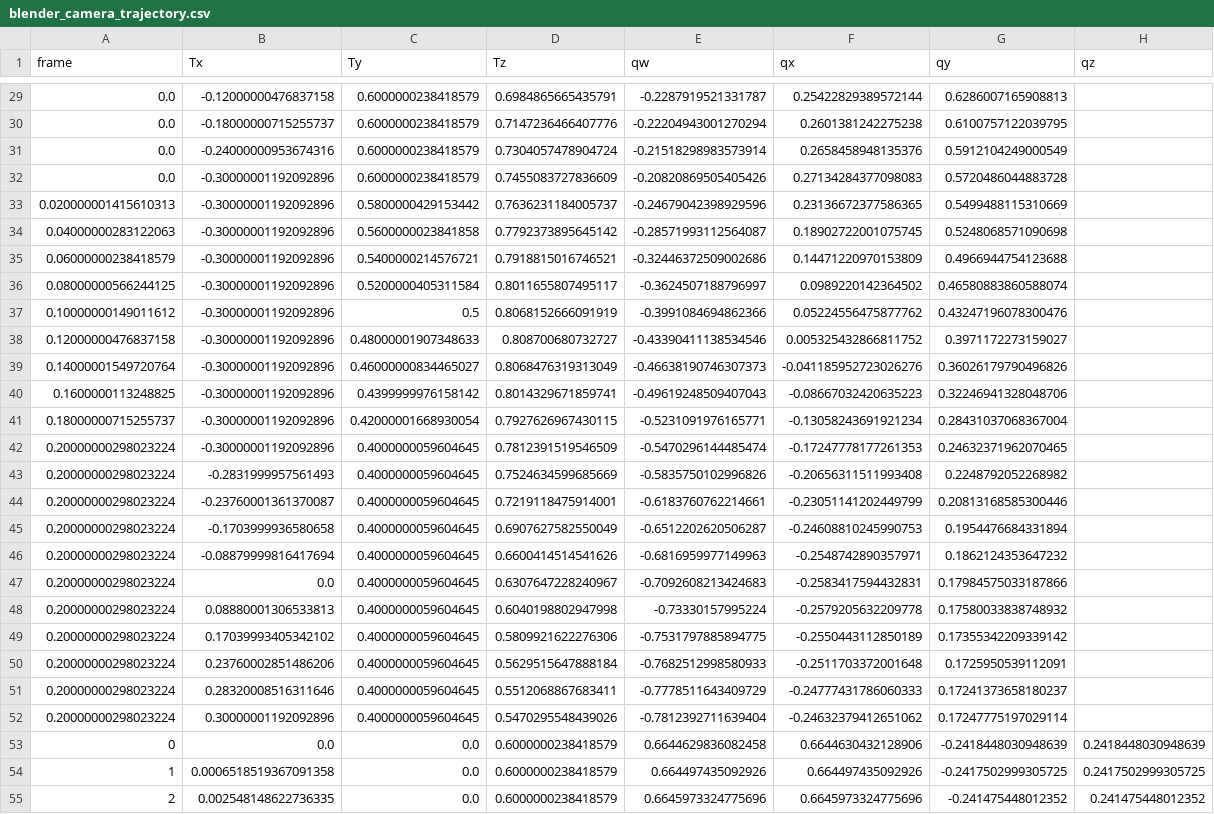
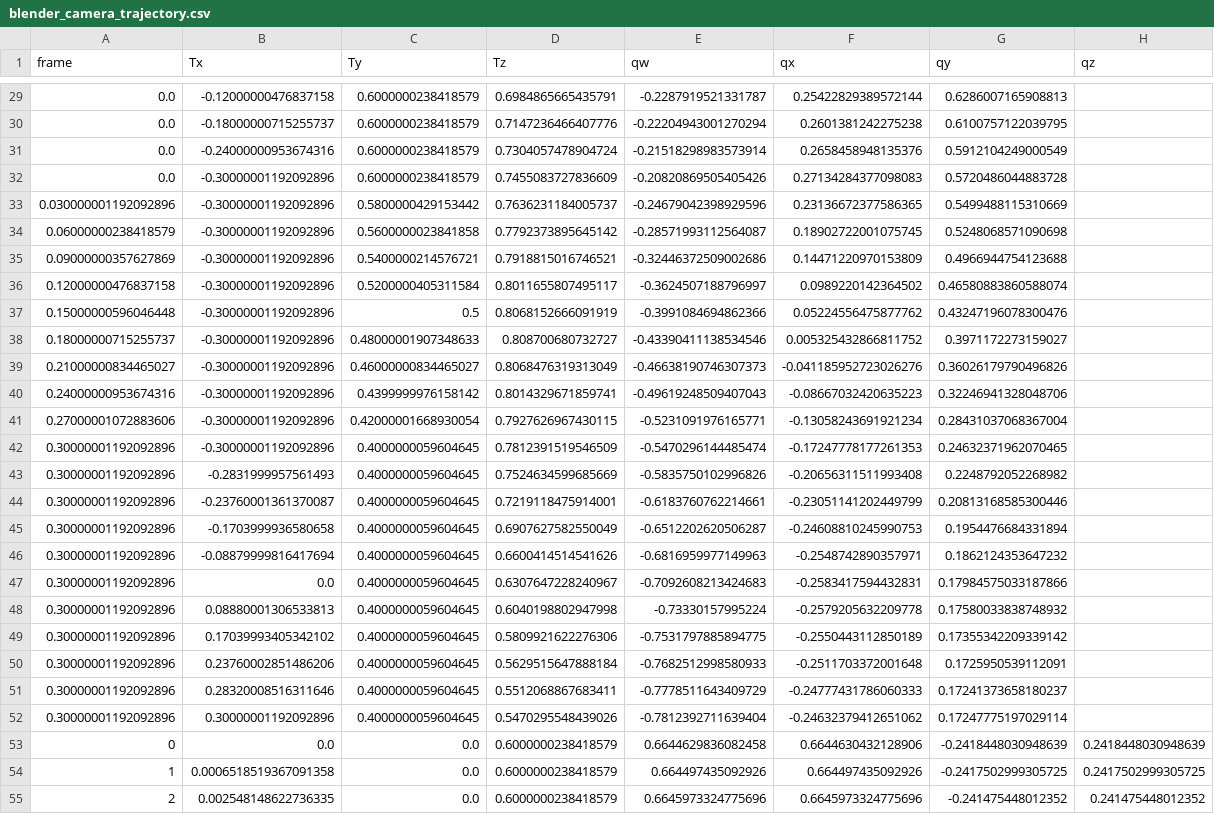
Before and after one commit to priban42/ObjectTrackingDataset, a CSV file: dataset/trajectories/trajectory_43/blender_camera_trajectory.csv, drawn as a sheet; only a part is shown, gaps mark what is left out; the diff covers the shown part only.

```diff
--- a/dataset/trajectories/trajectory_43/blender_camera_trajectory.csv
+++ b/dataset/trajectories/trajectory_43/blender_camera_trajectory.csv
@@ -32,22 +32,22 @@ frame,Tx,Ty,Tz,qw,qx,qy,qz
 0.0,-0.30000001192092896,0.6000000238418579,0.7455083727836609,-0.20820869505405426,0.27134284377098083,0.5720486044883728
-0.020000001415610313,-0.30000001192092896,0.5800000429153442,0.7636231184005737,-0.24679042398929596,0.23136672377586365,0.5499488115310669
-0.04000000283122063,-0.30000001192092896,0.5600000023841858,0.7792373895645142,-0.28571993112564087,0.18902722001075745,0.5248068571090698
-0.06000000238418579,-0.30000001192092896,0.5400000214576721,0.7918815016746521,-0.32446372509002686,0.14471220970153809,0.4966944754123688
-0.08000000566244125,-0.30000001192092896,0.5200000405311584,0.8011655807495117,-0.3624507188796997,0.0989220142364502,0.46580883860588074
-0.10000000149011612,-0.30000001192092896,0.5,0.8068152666091919,-0.3991084694862366,0.05224556475877762,0.43247196078300476
-0.12000000476837158,-0.30000001192092896,0.48000001907348633,0.808700680732727,-0.43390411138534546,0.005325432866811752,0.3971172273159027
-0.14000001549720764,-0.30000001192092896,0.46000000834465027,0.8068476319313049,-0.46638190746307373,-0.041185952723026276,0.36026179790496826
-0.1600000113248825,-0.30000001192092896,0.4399999976158142,0.8014329671859741,-0.49619248509407043,-0.08667032420635223,0.32246941328048706
-0.18000000715255737,-0.30000001192092896,0.42000001668930054,0.7927626967430115,-0.5231091976165771,-0.13058243691921234,0.28431037068367004
-0.20000000298023224,-0.30000001192092896,0.4000000059604645,0.7812391519546509,-0.5470296144485474,-0.17247778177261353,0.24632371962070465
-0.20000000298023224,-0.2831999957561493,0.4000000059604645,0.7524634599685669,-0.5835750102996826,-0.20656311511993408,0.2248792052268982
-0.20000000298023224,-0.23760001361370087,0.4000000059604645,0.7219118475914001,-0.6183760762214661,-0.23051141202449799,0.20813168585300446
-0.20000000298023224,-0.1703999936580658,0.4000000059604645,0.6907627582550049,-0.6512202620506287,-0.24608810245990753,0.1954476684331894
-0.20000000298023224,-0.08879999816417694,0.4000000059604645,0.6600414514541626,-0.6816959977149963,-0.2548742890357971,0.1862124353647232
-0.20000000298023224,0.0,0.4000000059604645,0.6307647228240967,-0.7092608213424683,-0.2583417594432831,0.17984575033187866
-0.20000000298023224,0.08880001306533813,0.4000000059604645,0.6040198802947998,-0.73330157995224,-0.2579205632209778,0.17580033838748932
-0.20000000298023224,0.17039993405342102,0.4000000059604645,0.5809921622276306,-0.7531797885894775,-0.2550443112850189,0.17355342209339142
-0.20000000298023224,0.23760002851486206,0.4000000059604645,0.5629515647888184,-0.7682512998580933,-0.2511703372001648,0.1725950539112091
-0.20000000298023224,0.28320008516311646,0.4000000059604645,0.5512068867683411,-0.7778511643409729,-0.24777431786060333,0.17241373658180237
-0.20000000298023224,0.30000001192092896,0.4000000059604645,0.5470295548439026,-0.7812392711639404,-0.24632379412651062,0.17247775197029114
+0.030000001192092896,-0.30000001192092896,0.5800000429153442,0.7636231184005737,-0.24679042398929596,0.23136672377586365,0.5499488115310669
+0.06000000238418579,-0.30000001192092896,0.5600000023841858,0.7792373895645142,-0.28571993112564087,0.18902722001075745,0.5248068571090698
+0.09000000357627869,-0.30000001192092896,0.5400000214576721,0.7918815016746521,-0.32446372509002686,0.14471220970153809,0.4966944754123688
+0.12000000476837158,-0.30000001192092896,0.5200000405311584,0.8011655807495117,-0.3624507188796997,0.0989220142364502,0.46580883860588074
+0.15000000596046448,-0.30000001192092896,0.5,0.8068152666091919,-0.3991084694862366,0.05224556475877762,0.43247196078300476
+0.18000000715255737,-0.30000001192092896,0.48000001907348633,0.808700680732727,-0.43390411138534546,0.005325432866811752,0.3971172273159027
+0.21000000834465027,-0.30000001192092896,0.46000000834465027,0.8068476319313049,-0.46638190746307373,-0.041185952723026276,0.36026179790496826
+0.24000000953674316,-0.30000001192092896,0.4399999976158142,0.8014329671859741,-0.49619248509407043,-0.08667032420635223,0.32246941328048706
+0.27000001072883606,-0.30000001192092896,0.42000001668930054,0.7927626967430115,-0.5231091976165771,-0.13058243691921234,0.28431037068367004
+0.30000001192092896,-0.30000001192092896,0.4000000059604645,0.7812391519546509,-0.5470296144485474,-0.17247778177261353,0.24632371962070465
+0.30000001192092896,-0.2831999957561493,0.4000000059604645,0.7524634599685669,-0.5835750102996826,-0.20656311511993408,0.2248792052268982
+0.30000001192092896,-0.23760001361370087,0.4000000059604645,0.7219118475914001,-0.6183760762214661,-0.23051141202449799,0.20813168585300446
+0.30000001192092896,-0.1703999936580658,0.4000000059604645,0.6907627582550049,-0.6512202620506287,-0.24608810245990753,0.1954476684331894
+0.30000001192092896,-0.08879999816417694,0.4000000059604645,0.6600414514541626,-0.6816959977149963,-0.2548742890357971,0.1862124353647232
+0.30000001192092896,0.0,0.4000000059604645,0.6307647228240967,-0.7092608213424683,-0.2583417594432831,0.17984575033187866
+0.30000001192092896,0.08880001306533813,0.4000000059604645,0.6040198802947998,-0.73330157995224,-0.2579205632209778,0.17580033838748932
+0.30000001192092896,0.17039993405342102,0.4000000059604645,0.5809921622276306,-0.7531797885894775,-0.2550443112850189,0.17355342209339142
+0.30000001192092896,0.23760002851486206,0.4000000059604645,0.5629515647888184,-0.7682512998580933,-0.2511703372001648,0.1725950539112091
+0.30000001192092896,0.28320008516311646,0.4000000059604645,0.5512068867683411,-0.7778511643409729,-0.24777431786060333,0.17241373658180237
+0.30000001192092896,0.30000001192092896,0.4000000059604645,0.5470295548439026,-0.7812392711639404,-0.24632379412651062,0.17247775197029114
 0,0.0,0.0,0.6000000238418579,0.6644629836082458,0.6644630432128906,-0.2418448030948639,0.2418448030948639
```
Also changed, not shown: 60 edited cells elsewhere in this file, 1 other file.
